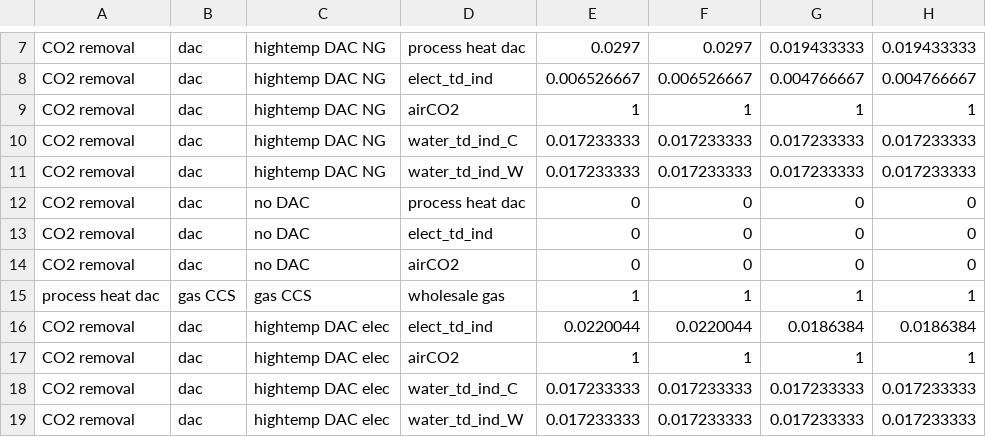
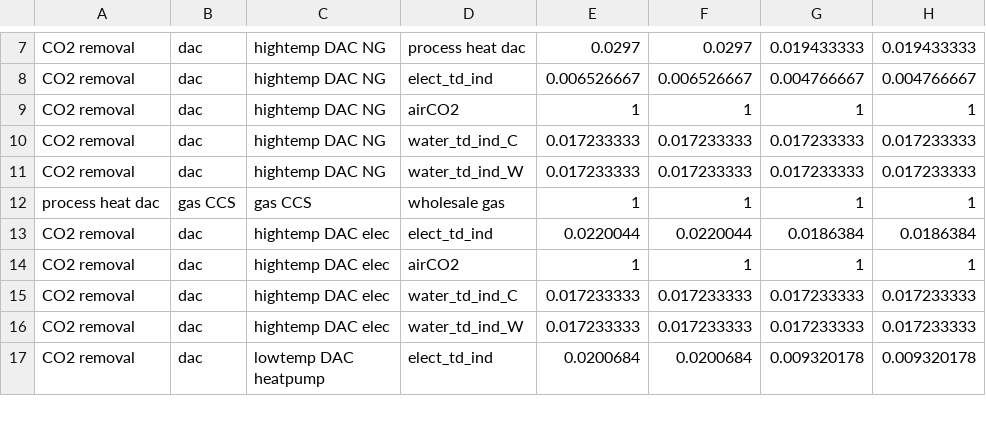
Before and after one commit to jayfuhrman/min-viable-cdr, a CSV file: input/gcamdata/inst/extdata/energy/A62.globaltech_coef_ssp1.csv, drawn as a sheet; only a part is shown, gaps mark what is left out; the shorter side is filled out with more unchanged rows; the diff names each change by its address in the sheet, - before the commit and + after, or states it on an @@ line.

```diff
--- a/input/gcamdata/inst/extdata/energy/A62.globaltech_coef_ssp1.csv
+++ b/input/gcamdata/inst/extdata/energy/A62.globaltech_coef_ssp1.csv
-row 12: CO2 removal | dac | no DAC | process heat dac | 0 | 0 | 0 | 0
-row 13: CO2 removal | dac | no DAC | elect_td_ind | 0 | 0 | 0 | 0
-row 14: CO2 removal | dac | no DAC | airCO2 | 0 | 0 | 0 | 0
```
Also changed, not shown: input/gcamdata/inst/extdata/energy/A62.globaltech_coef_ssp2.csv, input/gcamdata/inst/extdata/energy/A62.globaltech_coef_ssp3.csv, 6 other files.
